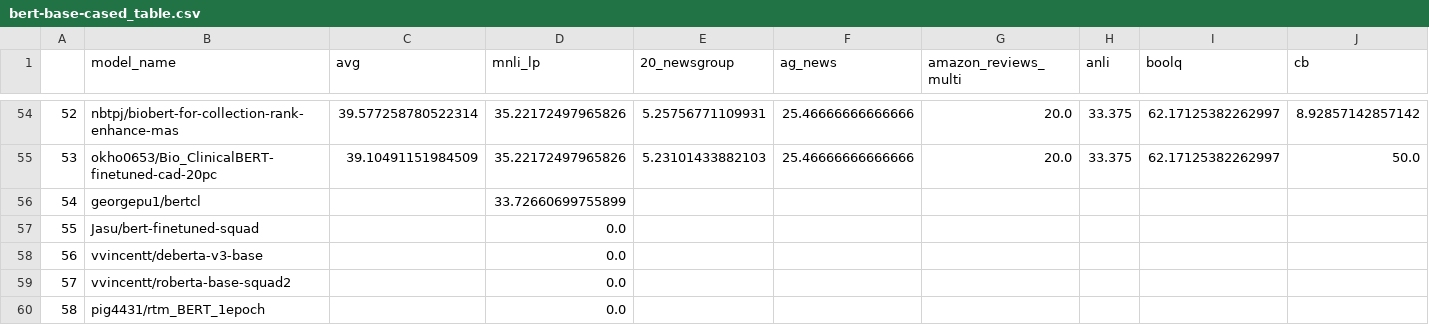
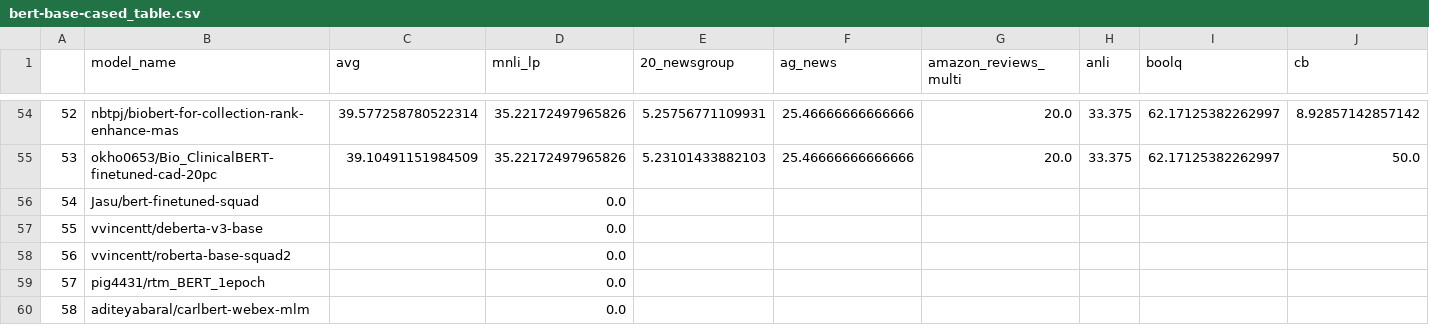
Before and after one commit to IBM/model-recycling, a CSV file: results/bert-base-cased_table.csv, drawn as a sheet; only a part is shown, gaps mark what is left out; the shorter side is filled out with more unchanged rows; removed rows and columns are numbered as before the commit, all else as after; rows hold the shown columns only; the diff names each change by its address in the sheet, - before the commit and + after, or states it on an @@ line.

```diff
--- a/results/bert-base-cased_table.csv
+++ b/results/bert-base-cased_table.csv
-row 56: 54 | georgepu1/bertcl |  | 33.72660699755899
@@ column A renumbered from row 56 down @@
```
Also changed, not shown: results/bert-base-uncased_table.csv, results/models_tested.csv, 5 other files.
